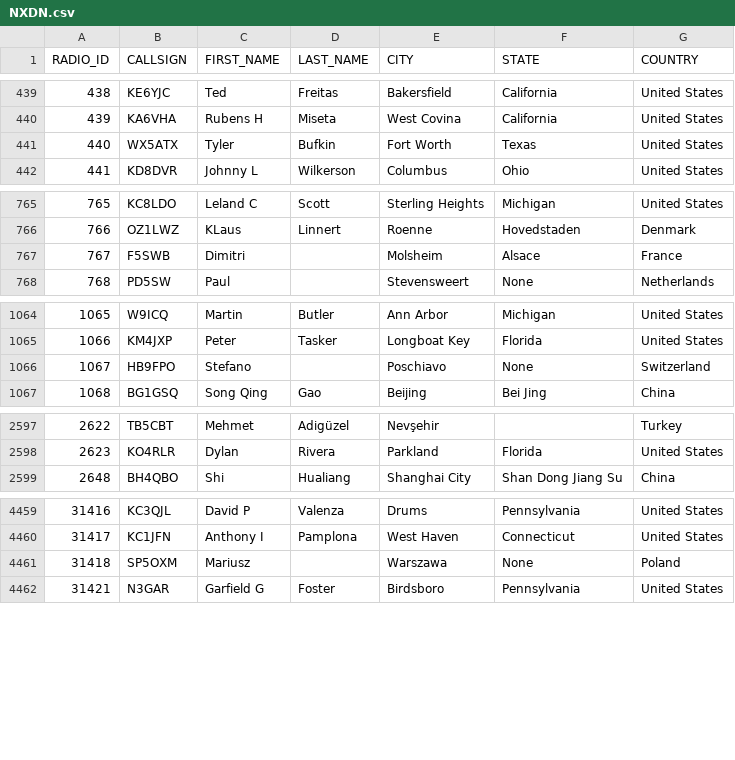
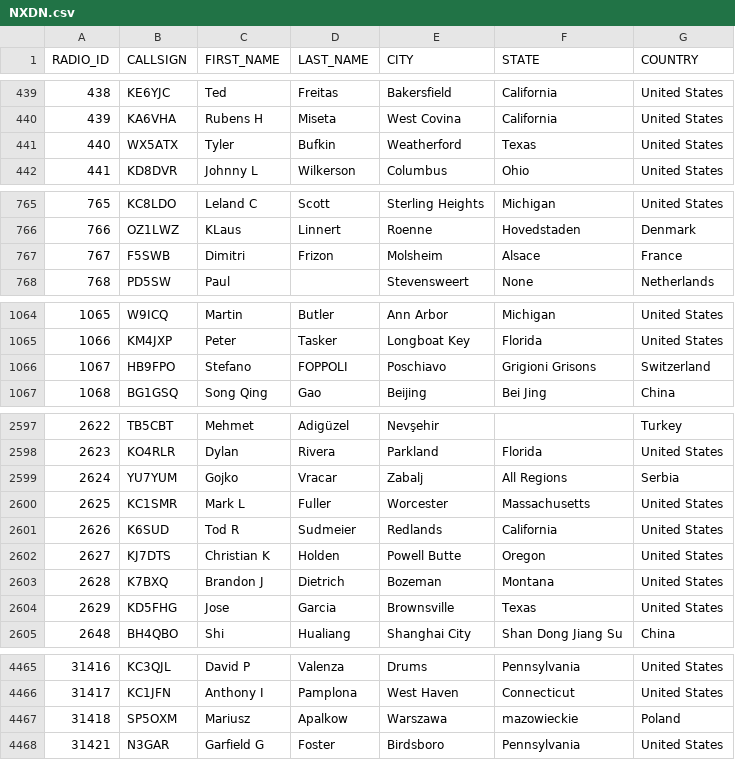
Before and after one commit to wiblingen1/W0CHP-PiStar-Installer, a CSV file: host-files/NXDN.csv, drawn as a sheet; only a part is shown, gaps mark what is left out; the diff covers the shown part only.

Commit message:
W0CHP Bot -- Automated Host Files Update

```diff
--- a/host-files/NXDN.csv
+++ b/host-files/NXDN.csv
@@ -440,3 +440,3 @@ RADIO_ID,CALLSIGN,FIRST_NAME,LAST_NAME,CITY,STATE,COUNTRY
 439,KA6VHA,Rubens H,Miseta,West Covina,California,United States
-440,WX5ATX,Tyler,Bufkin,Fort Worth,Texas,United States
+440,WX5ATX,Tyler,Bufkin,Weatherford,Texas,United States
 441,KD8DVR,Johnny L,Wilkerson,Columbus,Ohio,United States
@@ -766,3 +766,3 @@ RADIO_ID,CALLSIGN,FIRST_NAME,LAST_NAME,CITY,STATE,COUNTRY
 766,OZ1LWZ,KLaus,Linnert,Roenne,Hovedstaden,Denmark
-767,F5SWB,Dimitri,,Molsheim,Alsace,France
+767,F5SWB,Dimitri,Frizon,Molsheim,Alsace,France
 768,PD5SW,Paul,,Stevensweert,None,Netherlands
@@ -1065,3 +1065,3 @@ RADIO_ID,CALLSIGN,FIRST_NAME,LAST_NAME,CITY,STATE,COUNTRY
 1066,KM4JXP,Peter,Tasker,Longboat Key,Florida,United States
-1067,HB9FPO,Stefano,,Poschiavo,None,Switzerland
+1067,HB9FPO,Stefano,FOPPOLI,Poschiavo,Grigioni Grisons,Switzerland
 1068,BG1GSQ,Song Qing,Gao,Beijing,Bei Jing,China
@@ -2598,2 +2598,8 @@ RADIO_ID,CALLSIGN,FIRST_NAME,LAST_NAME,CITY,STATE,COUNTRY
 2623,KO4RLR,Dylan,Rivera,Parkland,Florida,United States
+2624,YU7YUM,Gojko,Vracar,Zabalj,All Regions,Serbia
+2625,KC1SMR,Mark L,Fuller,Worcester,Massachusetts,United States
+2626,K6SUD,Tod R,Sudmeier,Redlands,California,United States
+2627,KJ7DTS,Christian K,Holden,Powell Butte,Oregon,United States
+2628,K7BXQ,Brandon J,Dietrich,Bozeman,Montana,United States
+2629,KD5FHG,Jose,Garcia,Brownsville,Texas,United States
 2648,BH4QBO,Shi,Hualiang,Shanghai City,Shan Dong  Jiang Su,China
@@ -4460,3 +4466,3 @@ RADIO_ID,CALLSIGN,FIRST_NAME,LAST_NAME,CITY,STATE,COUNTRY
 31417,KC1JFN,Anthony I,Pamplona,West Haven,Connecticut,United States
-31418,SP5OXM,Mariusz,,Warszawa,None,Poland
+31418,SP5OXM,Mariusz,Apalkow,Warszawa,mazowieckie,Poland
 31421,N3GAR,Garfield G,Foster,Birdsboro,Pennsylvania,United States
```
Also changed, not shown: 1 edited cell elsewhere in this file, 5 other files.
